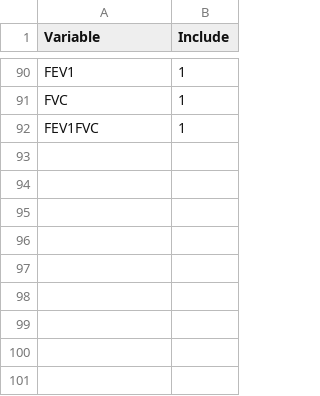
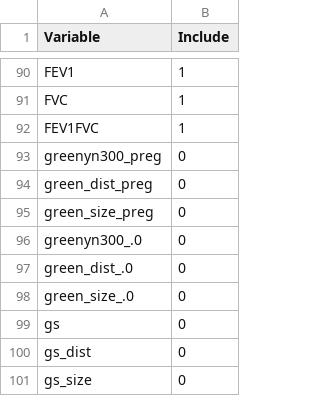
Before and after one commit to angelapinotdemoira/cats_and_dogs, a CSV file: models/model1NA_vars.csv, drawn as a sheet; only a part is shown, gaps mark what is left out.

Commit message:
Update model1NA_vars.csv

```diff
--- a/models/model1NA_vars.csv
+++ b/models/model1NA_vars.csv
@@ -92 +92,10 @@ FVC,1
 FEV1FVC,1
+greenyn300_preg,0	
+green_dist_preg,0	
+green_size_preg,0	
+greenyn300_.0,0	
+green_dist_.0,0	
+green_size_.0,0	
+gs,0	
+gs_dist,0	
+gs_size,0
```
